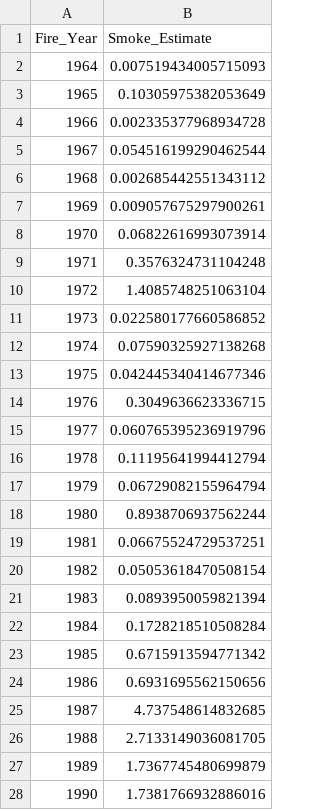
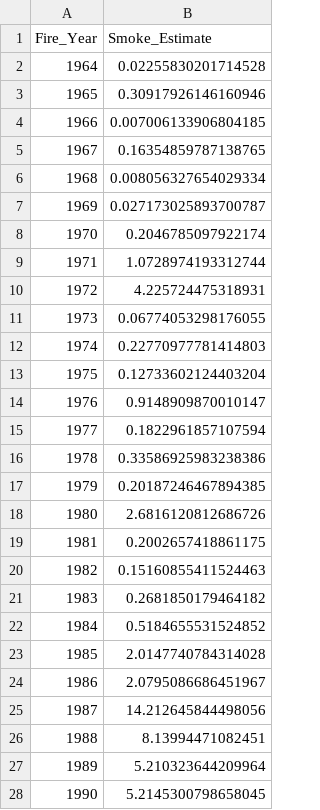
Before and after one commit to ManasaSRonur/choking-skies, a CSV file: intermediary_files/madison_yearly_smoke_estimate_1964_2024.csv, drawn as a sheet; only a part is shown; the diff covers the shown part only.

```diff
--- a/intermediary_files/madison_yearly_smoke_estimate_1964_2024.csv
+++ b/intermediary_files/madison_yearly_smoke_estimate_1964_2024.csv
@@ -1,28 +1,28 @@
 Fire_Year,Smoke_Estimate
-1964,0.007519434005715093
-1965,0.10305975382053649
-1966,0.002335377968934728
-1967,0.054516199290462544
-1968,0.002685442551343112
-1969,0.009057675297900261
-1970,0.06822616993073914
-1971,0.3576324731104248
-1972,1.4085748251063104
-1973,0.022580177660586852
-1974,0.07590325927138268
-1975,0.042445340414677346
-1976,0.3049636623336715
-1977,0.060765395236919796
-1978,0.11195641994412794
-1979,0.06729082155964794
-1980,0.8938706937562244
-1981,0.06675524729537251
-1982,0.05053618470508154
-1983,0.0893950059821394
-1984,0.1728218510508284
-1985,0.6715913594771342
-1986,0.6931695562150656
-1987,4.737548614832685
-1988,2.7133149036081705
-1989,1.7367745480699879
-1990,1.7381766932886016
+1964,0.02255830201714528
+1965,0.30917926146160946
+1966,0.007006133906804185
+1967,0.16354859787138765
+1968,0.008056327654029334
+1969,0.027173025893700787
+1970,0.2046785097922174
+1971,1.0728974193312744
+1972,4.225724475318931
+1973,0.06774053298176055
+1974,0.22770977781414803
+1975,0.12733602124403204
+1976,0.9148909870010147
+1977,0.1822961857107594
+1978,0.33586925983238386
+1979,0.20187246467894385
+1980,2.6816120812686726
+1981,0.2002657418861175
+1982,0.15160855411524463
+1983,0.2681850179464182
+1984,0.5184655531524852
+1985,2.0147740784314028
+1986,2.0795086686451967
+1987,14.212645844498056
+1988,8.13994471082451
+1989,5.210323644209964
+1990,5.2145300798658045
```
Also changed, not shown: 30 edited cells elsewhere in this file, 10 other files.
